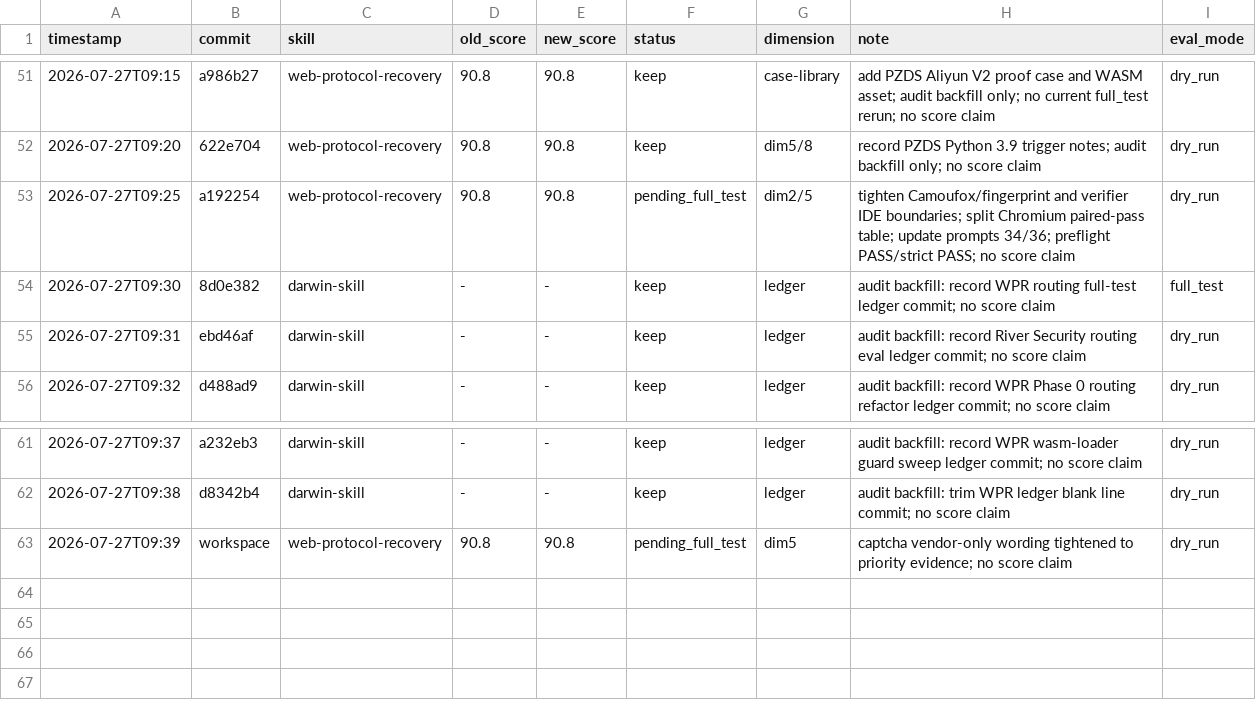
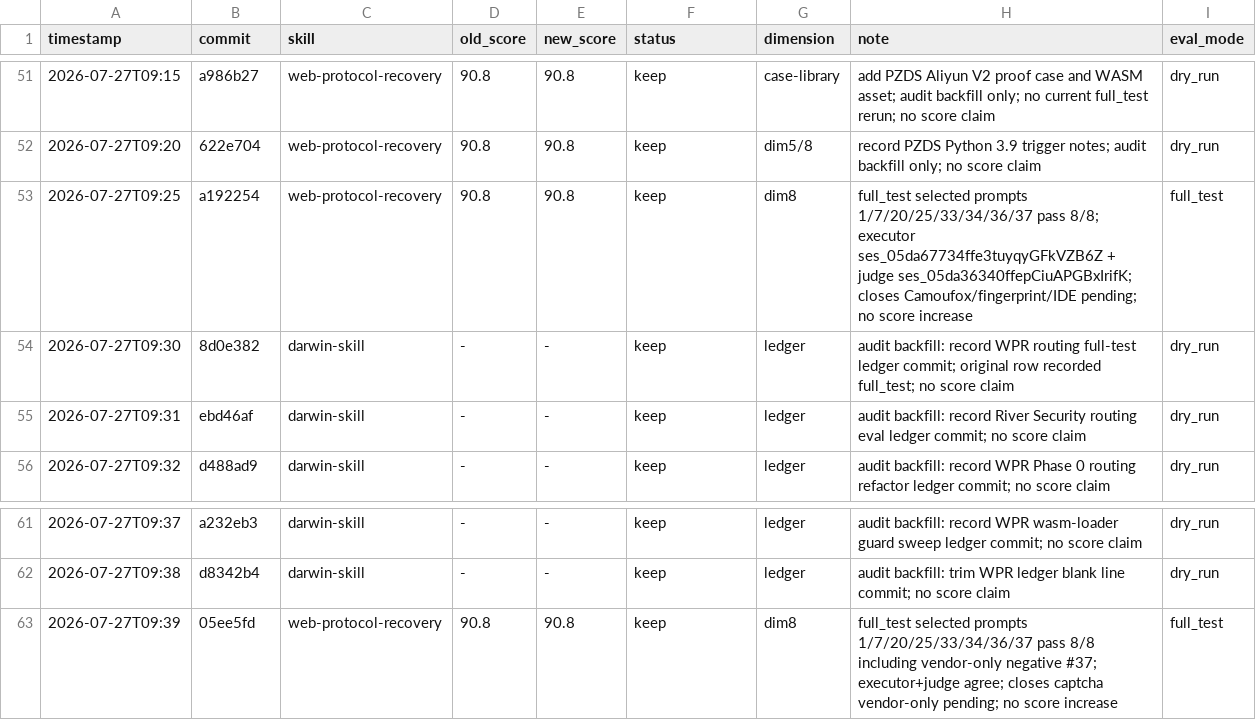
Before and after one commit to tuling-python-poppies/web-reverse-engineering-skills, a TSV file: skills/darwin-skill/results.tsv, drawn as a sheet; only a part is shown, gaps mark what is left out.

Commit message:
test skills: close WPR dim8 full test

```diff
--- a/skills/darwin-skill/results.tsv
+++ b/skills/darwin-skill/results.tsv
@@ -52,4 +52,4 @@ timestamp	commit	skill	old_score	new_score	status	dimension	note	eval_mode
 2026-07-27T09:20	622e704	web-protocol-recovery	90.8	90.8	keep	dim5/8	record PZDS Python 3.9 trigger notes; audit backfill only; no score claim	dry_run
-2026-07-27T09:25	a192254	web-protocol-recovery	90.8	90.8	pending_full_test	dim2/5	tighten Camoufox/fingerprint and verifier IDE boundaries; split Chromium paired-pass table; update prompts 34/36; preflight PASS/strict PASS; no score claim	dry_run
-2026-07-27T09:30	8d0e382	darwin-skill	-	-	keep	ledger	audit backfill: record WPR routing full-test ledger commit; no score claim	full_test
+2026-07-27T09:25	a192254	web-protocol-recovery	90.8	90.8	keep	dim8	full_test selected prompts 1/7/20/25/33/34/36/37 pass 8/8; executor ses_05da67734ffe3tuyqyGFkVZB6Z + judge ses_05da36340ffepCiuAPGBxIrifK; closes Camoufox/fingerprint/IDE pending; no score increase	full_test
+2026-07-27T09:30	8d0e382	darwin-skill	-	-	keep	ledger	audit backfill: record WPR routing full-test ledger commit; original row recorded full_test; no score claim	dry_run
 2026-07-27T09:31	ebd46af	darwin-skill	-	-	keep	ledger	audit backfill: record River Security routing eval ledger commit; no score claim	dry_run
@@ -62,2 +62,2 @@ timestamp	commit	skill	old_score	new_score	status	dimension	note	eval_mode
 2026-07-27T09:38	d8342b4	darwin-skill	-	-	keep	ledger	audit backfill: trim WPR ledger blank line commit; no score claim	dry_run
-2026-07-27T09:39	workspace	web-protocol-recovery	90.8	90.8	pending_full_test	dim5	captcha vendor-only wording tightened to priority evidence; no score claim	dry_run
+2026-07-27T09:39	05ee5fd	web-protocol-recovery	90.8	90.8	keep	dim8	full_test selected prompts 1/7/20/25/33/34/36/37 pass 8/8 including vendor-only negative #37; executor+judge agree; closes captcha vendor-only pending; no score increase	full_test
```
Also changed, not shown: 1 other file.
